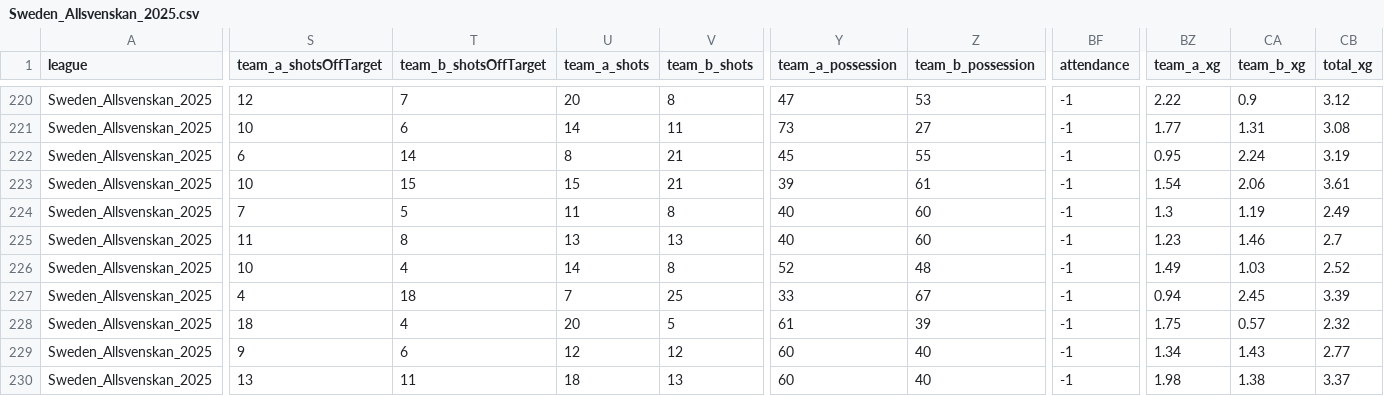
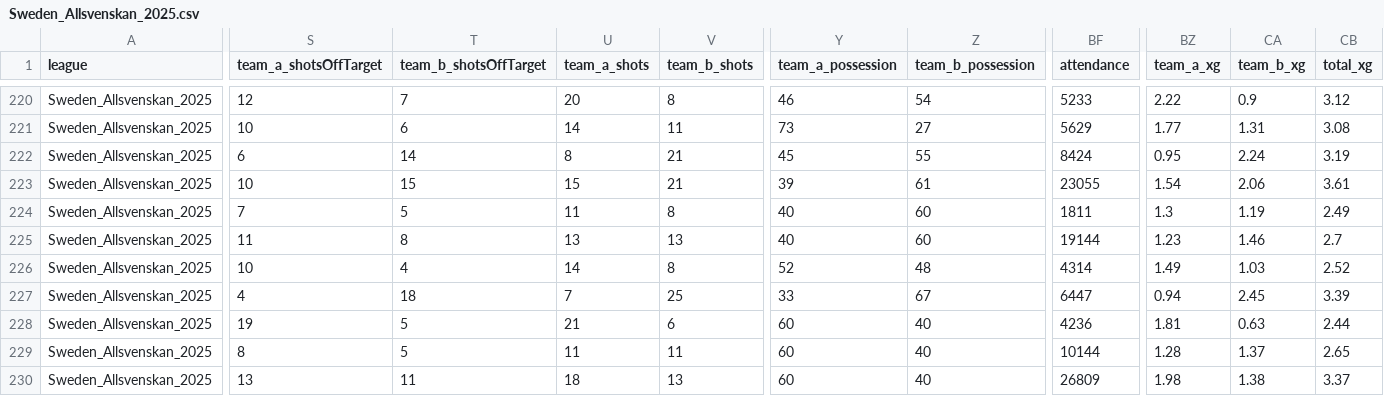
Before and after one commit to aimidas1/aimidas1, a CSV file: csv/matches/leagues/Sweden_Allsvenskan_2025.csv, drawn as a sheet; only a part is shown, gaps mark what is left out; the diff covers the shown part only; the diff names each change by its address in the sheet, - before the commit and + after, or states it on an @@ line.

```diff
--- a/csv/matches/leagues/Sweden_Allsvenskan_2025.csv
+++ b/csv/matches/leagues/Sweden_Allsvenskan_2025.csv
-Y220 (team_a_possession): 47
+Y220 (team_a_possession): 46
-Z220 (team_b_possession): 53
+Z220 (team_b_possession): 54
-BF220 (attendance): -1
+BF220 (attendance): 5233
-BF221 (attendance): -1
+BF221 (attendance): 5629
-BF222 (attendance): -1
+BF222 (attendance): 8424
-BF223 (attendance): -1
+BF223 (attendance): 23055
-BF224 (attendance): -1
+BF224 (attendance): 1811
-BF225 (attendance): -1
+BF225 (attendance): 19144
-BF226 (attendance): -1
+BF226 (attendance): 4314
-BF227 (attendance): -1
+BF227 (attendance): 6447
-S228 (team_a_shotsOffTarget): 18
+S228 (team_a_shotsOffTarget): 19
-T228 (team_b_shotsOffTarget): 4
+T228 (team_b_shotsOffTarget): 5
-U228 (team_a_shots): 20
+U228 (team_a_shots): 21
-V228 (team_b_shots): 5
+V228 (team_b_shots): 6
-Y228 (team_a_possession): 61
+Y228 (team_a_possession): 60
-Z228 (team_b_possession): 39
+Z228 (team_b_possession): 40
-BF228 (attendance): -1
+BF228 (attendance): 4236
-BZ228 (team_a_xg): 1.75
+BZ228 (team_a_xg): 1.81
-CA228 (team_b_xg): 0.57
+CA228 (team_b_xg): 0.63
-CB228 (total_xg): 2.32
+CB228 (total_xg): 2.44
-S229 (team_a_shotsOffTarget): 9
+S229 (team_a_shotsOffTarget): 8
-T229 (team_b_shotsOffTarget): 6
+T229 (team_b_shotsOffTarget): 5
-U229 (team_a_shots): 12
+U229 (team_a_shots): 11
-V229 (team_b_shots): 12
+V229 (team_b_shots): 11
-BF229 (attendance): -1
+BF229 (attendance): 10144
-BZ229 (team_a_xg): 1.34
+BZ229 (team_a_xg): 1.28
-CA229 (team_b_xg): 1.43
+CA229 (team_b_xg): 1.37
-CB229 (total_xg): 2.77
+CB229 (total_xg): 2.65
-BF230 (attendance): -1
+BF230 (attendance): 26809
```
Also changed, not shown: 94 edited cells elsewhere in this file.
